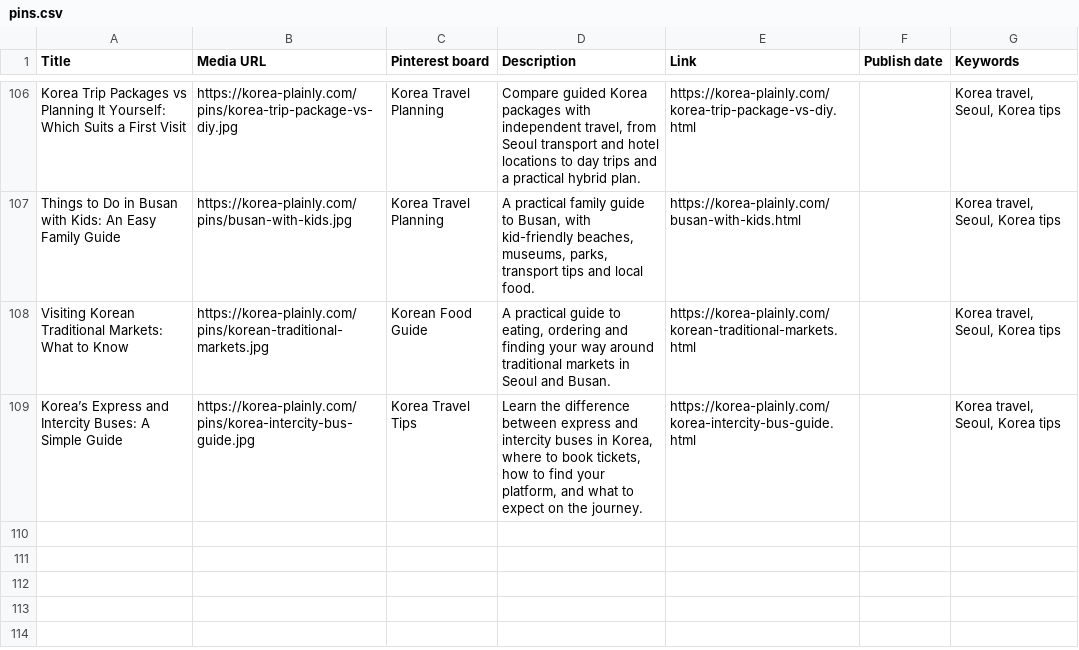
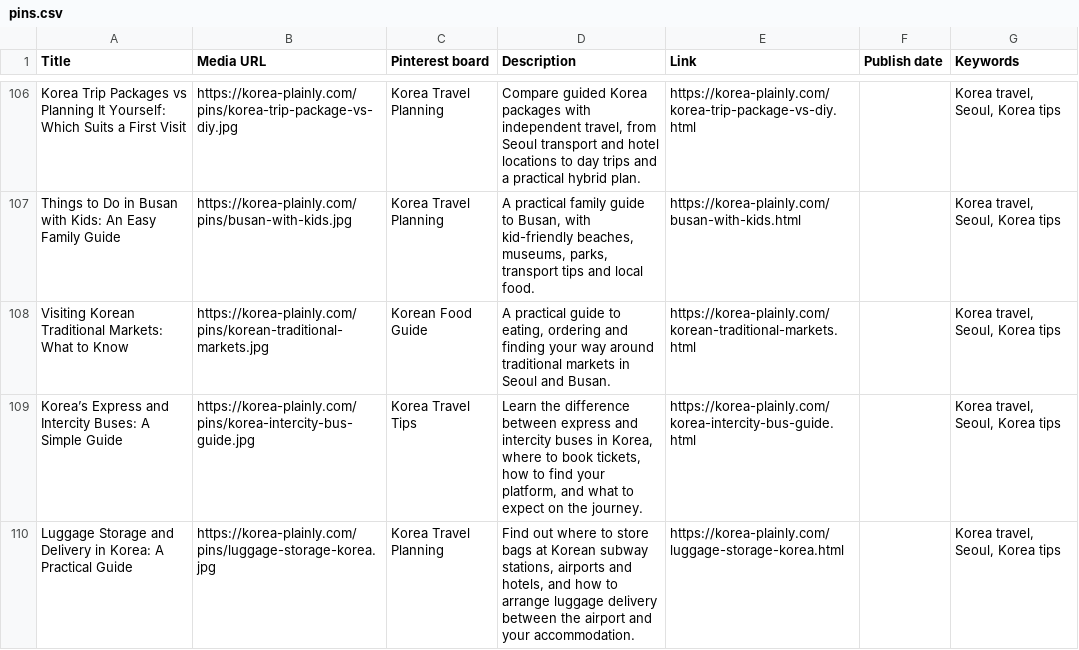
Before and after one commit to JungSuk-Kim/korea-plainly, a CSV file: pins/pins.csv, drawn as a sheet; only a part is shown, gaps mark what is left out; the diff names each change by its address in the sheet, - before the commit and + after, or states it on an @@ line.

```diff
--- a/pins/pins.csv
+++ b/pins/pins.csv
+row 110: Luggage Storage and Delivery in Korea: A Practical Guide | https://korea-plainly.com/pins/luggage-storage-korea.jpg | Korea Travel Planning | Find out where to store bags at Korean subway stations, airports and hotels, and how to arrange luggage delivery between the airport and your accommodation. | https://korea-plainly.com/luggage-storage-korea.html |  | Korea travel, Seoul, Korea tips
```
Also changed, not shown: 17 other files.
